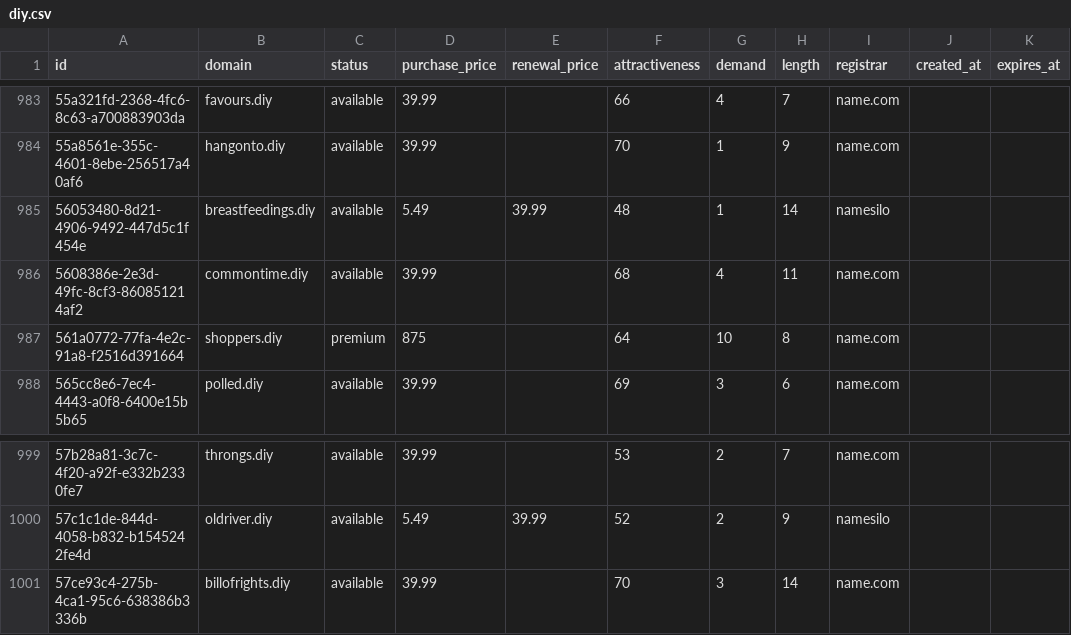
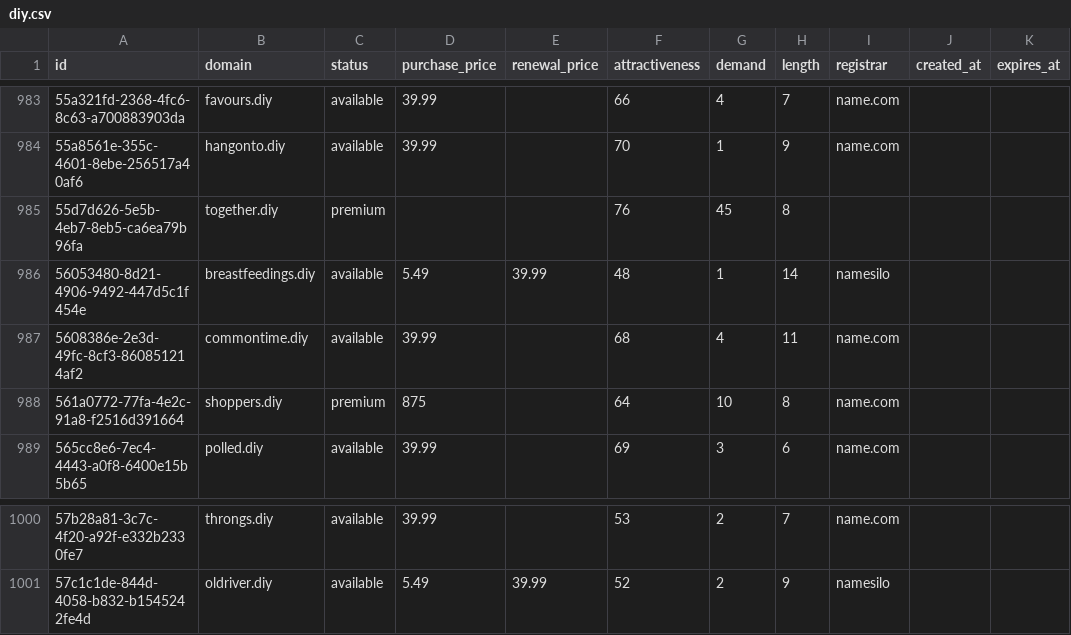
Before and after one commit to UniqueDomains/diy-oneword-domains, a CSV file: diy.csv, drawn as a sheet; only a part is shown, gaps mark what is left out.

Commit message:
Domains update

```diff
--- a/diy.csv
+++ b/diy.csv
@@ -984,2 +984,3 @@ id,domain,status,purchase_price,renewal_price,attractiveness,demand,length,regis
 55a8561e-355c-4601-8ebe-256517a40af6,hangonto.diy,available,39.99,,70,1,9,name.com,,
+55d7d626-5e5b-4eb7-8eb5-ca6ea79b96fa,together.diy,premium,,,76,45,8,,,
 56053480-8d21-4906-9492-447d5c1f454e,breastfeedings.diy,available,5.49,39.99,48,1,14,namesilo,,
@@ -1000,2 +1001 @@ id,domain,status,purchase_price,renewal_price,attractiveness,demand,length,regis
 57c1c1de-844d-4058-b832-b1545242fe4d,oldriver.diy,available,5.49,39.99,52,2,9,namesilo,,
-57ce93c4-275b-4ca1-95c6-638386b3336b,billofrights.diy,available,39.99,,70,3,14,name.com,,
```
Also changed, not shown: 3 other files.
